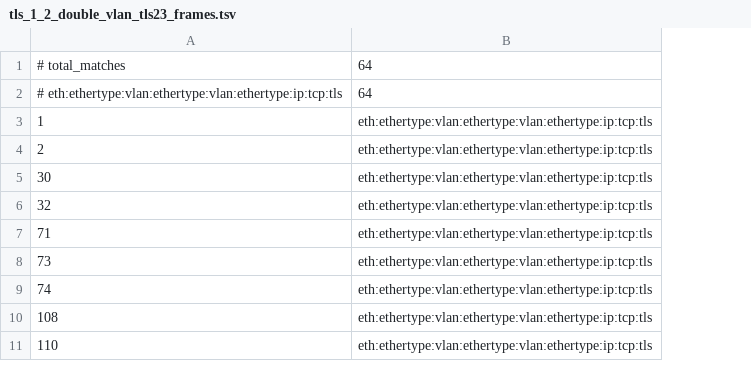
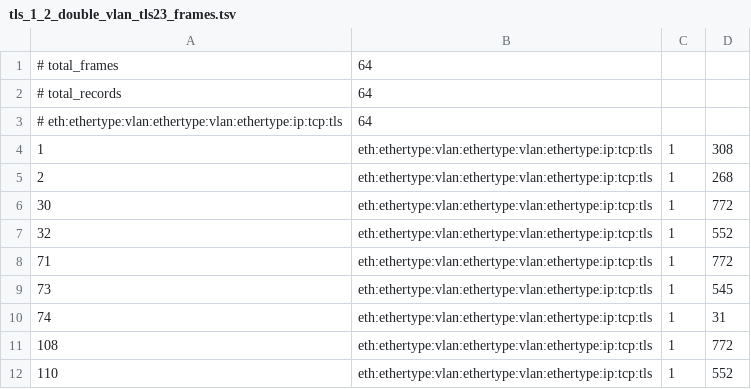
Before and after one commit to rickypin/PktMask, a TSV file: output/reports/tls23_validation/tls_1_2_double_vlan_tls23_frames.tsv, drawn as a sheet; only a part is shown; addresses are those after the commit; the diff names each change by its address in the sheet, - before the commit and + after, or states it on an @@ line.

```diff
--- a/output/reports/tls23_validation/tls_1_2_double_vlan_tls23_frames.tsv
+++ b/output/reports/tls23_validation/tls_1_2_double_vlan_tls23_frames.tsv
+column C, rows 4-12: all 1
+column D, rows 4-12: 308 | 268 | 772 | 552 | 772 | 545 | 31 | 772 | 552
-A1: # total_matches
+A1: # total_frames
+row 2: # total_records | 64
```
Also changed, not shown: output/reports/tls23_validation/ssl_3_tls23_frames.tsv, output/reports/tls23_validation/tls_1_0_multi_segment_google-https_tls23_frames.tsv, 9 other files.
